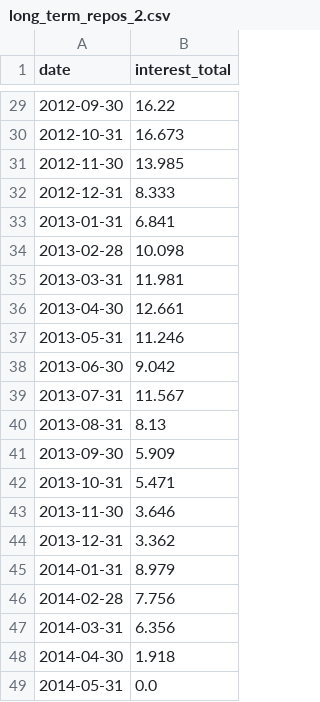
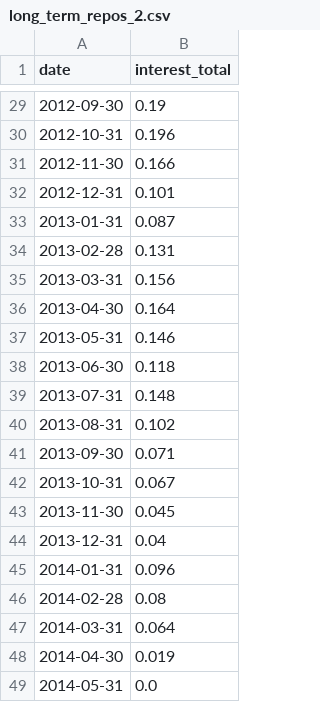
Before and after one commit to greggs-patriot/monetary-policy, a CSV file: output/long_term_repos_2.csv, drawn as a sheet; only a part is shown, gaps mark what is left out; the diff covers the shown part only.

```diff
--- a/output/long_term_repos_2.csv
+++ b/output/long_term_repos_2.csv
@@ -29,21 +29,21 @@ date,interest_total
-2012-09-30,16.22
-2012-10-31,16.673
-2012-11-30,13.985
-2012-12-31,8.333
-2013-01-31,6.841
-2013-02-28,10.098
-2013-03-31,11.981
-2013-04-30,12.661
-2013-05-31,11.246
-2013-06-30,9.042
-2013-07-31,11.567
-2013-08-31,8.13
-2013-09-30,5.909
-2013-10-31,5.471
-2013-11-30,3.646
-2013-12-31,3.362
-2014-01-31,8.979
-2014-02-28,7.756
-2014-03-31,6.356
-2014-04-30,1.918
+2012-09-30,0.19
+2012-10-31,0.196
+2012-11-30,0.166
+2012-12-31,0.101
+2013-01-31,0.087
+2013-02-28,0.131
+2013-03-31,0.156
+2013-04-30,0.164
+2013-05-31,0.146
+2013-06-30,0.118
+2013-07-31,0.148
+2013-08-31,0.102
+2013-09-30,0.071
+2013-10-31,0.067
+2013-11-30,0.045
+2013-12-31,0.04
+2014-01-31,0.096
+2014-02-28,0.08
+2014-03-31,0.064
+2014-04-30,0.019
 2014-05-31,0.0
```
Also changed, not shown: 27 edited cells elsewhere in this file, test.csv, 4 other files.
